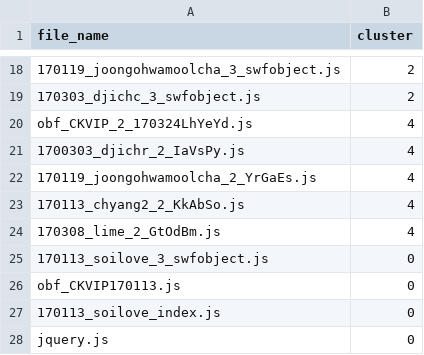
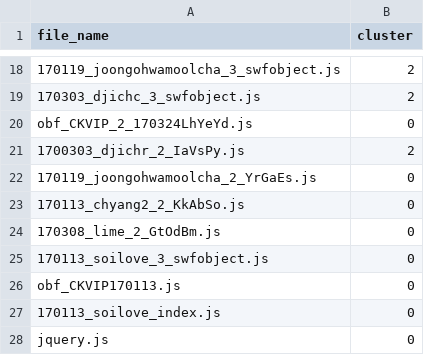
Before and after one commit to aitch25/Malicious_JS_Entropy_Analysis, a CSV file: result2.csv, drawn as a sheet; only a part is shown, gaps mark what is left out; the diff names each change by its address in the sheet, - before the commit and + after, or states it on an @@ line.

```diff
--- a/result2.csv
+++ b/result2.csv
-B20 (cluster): 4
+B20 (cluster): 0
-B21 (cluster): 4
+B21 (cluster): 2
-B22:B24 (cluster): 4
+B22:B24 (cluster): 0
```
Also changed, not shown: 1 other file.
